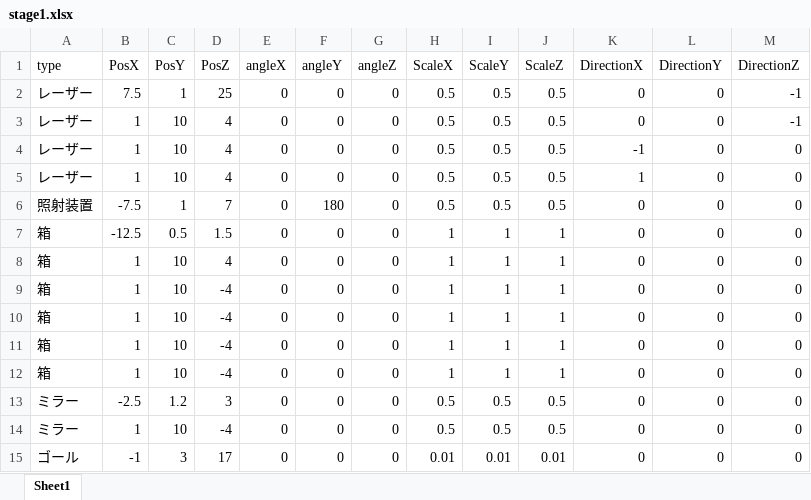
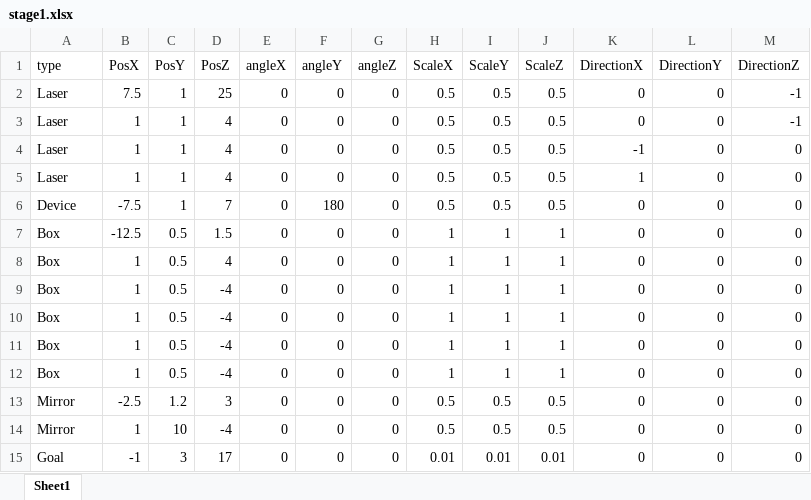
Before and after one commit to dondondokodon/2TeamProject1, an Excel workbook: Data/Excel/stage1.xlsx, sheet Sheet1, drawn as a sheet; values as stored, in another font and other column widths than the file's, no borders; the diff names each change by its address in the sheet, - before the commit and + after, or states it on an @@ line.

```diff
--- a/Data/Excel/stage1.xlsx (sheet Sheet1)
+++ b/Data/Excel/stage1.xlsx (sheet Sheet1)
-A2:A5 (type): レーザー
+A2:A5 (type): Laser
-C3:C5 (PosY): 10
+C3:C5 (PosY): 1
-A6 (type): 照射装置
+A6 (type): Device
-A7:A12 (type): 箱
+A7:A12 (type): Box
-C8:C12 (PosY): 10
+C8:C12 (PosY): 0.5
-A13:A14 (type): ミラー
+A13:A14 (type): Mirror
-A15 (type): ゴール
+A15 (type): Goal
```
Also changed, not shown: 5 other files.
